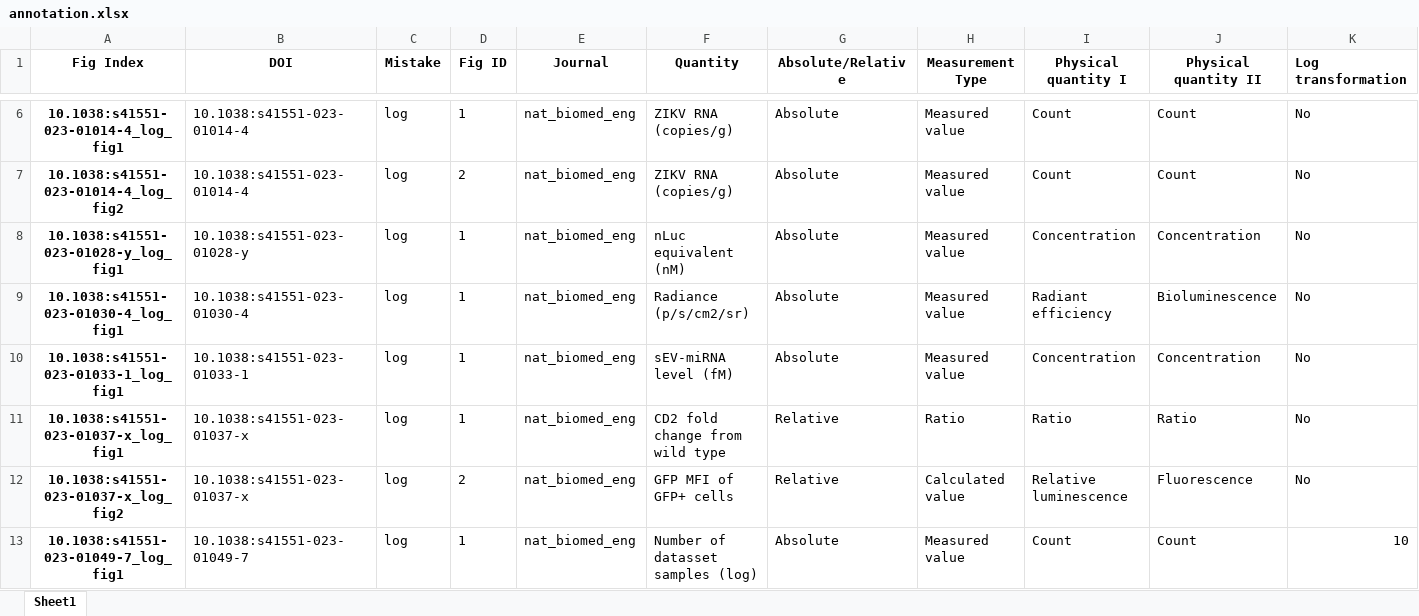
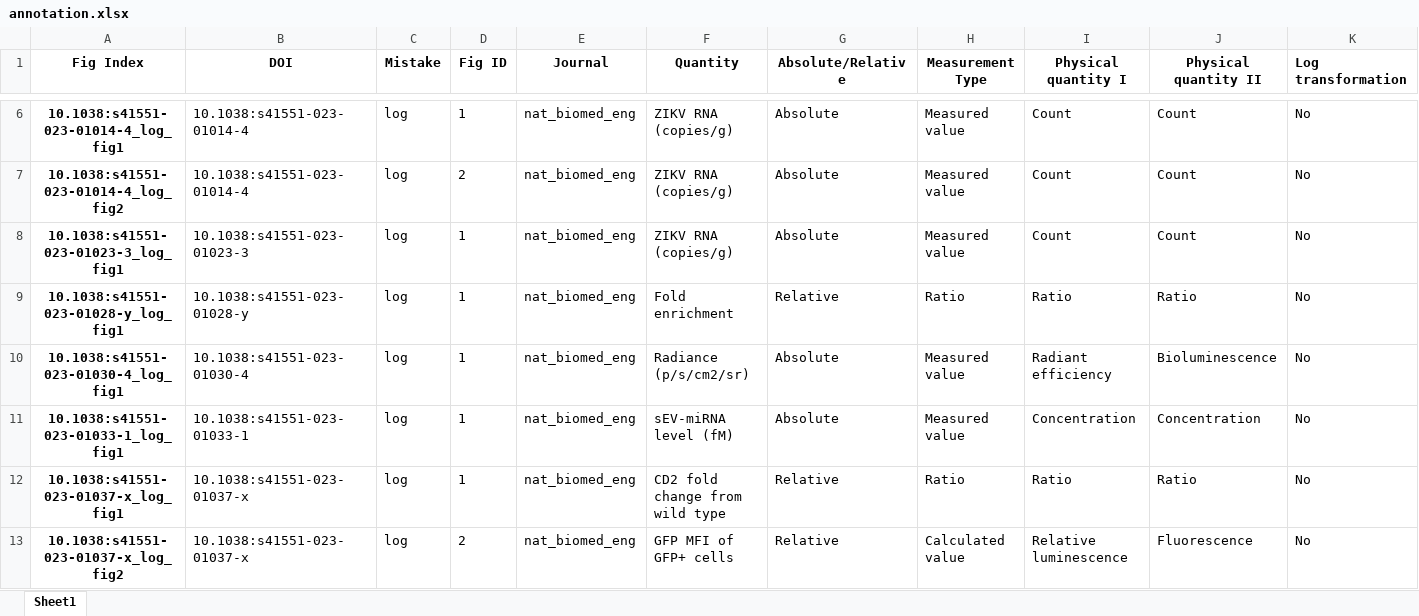
Before and after one commit to tengjuilin/misused-bar-graphs, an Excel workbook: data/misused_bar_graph_figures/nat_biomed_eng/log/annotation.xlsx, sheet Sheet1, drawn as a sheet; only a part is shown, gaps mark what is left out; the shorter side is filled out with more unchanged rows; values as stored, in another font and other column widths than the file's, no borders; addresses are those after the commit; the diff names each change by its address in the sheet, - before the commit and + after, or states it on an @@ line.

Commit message:
Add log mistake

```diff
--- a/data/misused_bar_graph_figures/nat_biomed_eng/log/annotation.xlsx (sheet Sheet1)
+++ b/data/misused_bar_graph_figures/nat_biomed_eng/log/annotation.xlsx (sheet Sheet1)
+row 8: 10.1038:s41551-023-01023-3_log_fig1 | 10.1038:s41551-023-01023-3 | log | 1 | nat_biomed_eng | ZIKV RNA (copies/g) | Absolute | Measured value | Count | Count | No
-F9 (Quantity): nLuc equivalent (nM)
+F9 (Quantity): Fold enrichment
-G9 (Absolute/Relative): Absolute
+G9 (Absolute/Relative): Relative
-H9 (Measurement Type): Measured value
+H9 (Measurement Type): Ratio
-I9 (Physical quantity I): Concentration
+I9 (Physical quantity I): Ratio
-J9 (Physical quantity II): Concentration
+J9 (Physical quantity II): Ratio
```
Also changed, not shown: 5 other files.
